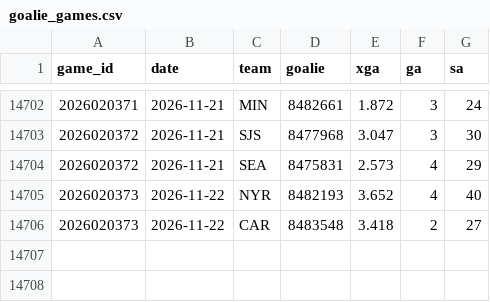
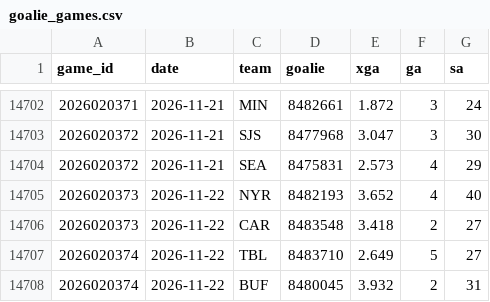
Before and after one commit to src16h/nfl-model, a CSV file: data/nhl/goalie_games.csv, drawn as a sheet; only a part is shown, gaps mark what is left out; the diff names each change by its address in the sheet, - before the commit and + after, or states it on an @@ line.

```diff
--- a/data/nhl/goalie_games.csv
+++ b/data/nhl/goalie_games.csv
+row 14707: 2026020374 | 2026-11-22 | TBL | 8483710 | 2.649 | 5 | 27
+row 14708: 2026020374 | 2026-11-22 | BUF | 8480045 | 3.932 | 2 | 31
```
Also changed, not shown: data/nhl/games.csv, 5 other files.
